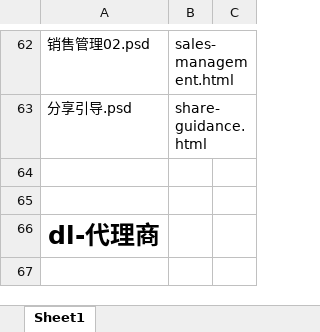
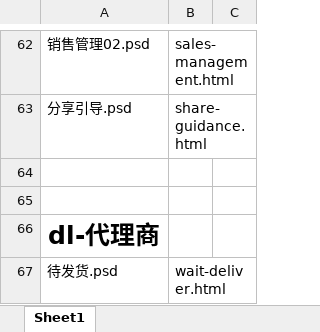
Before and after one commit to lilinchun1/weidai2.0, an Excel workbook: 页面对照表.xlsx, sheet Sheet1, drawn as a sheet; only a part is shown, gaps mark what is left out; values as stored, in another font and other column widths than the file's, no borders; the diff names each change by its address in the sheet, - before the commit and + after, or states it on an @@ line.

Commit message:
20150116++++

```diff
--- a/页面对照表.xlsx (sheet Sheet1)
+++ b/页面对照表.xlsx (sheet Sheet1)
+row 67: 待发货.psd | wait-deliver.html
```
